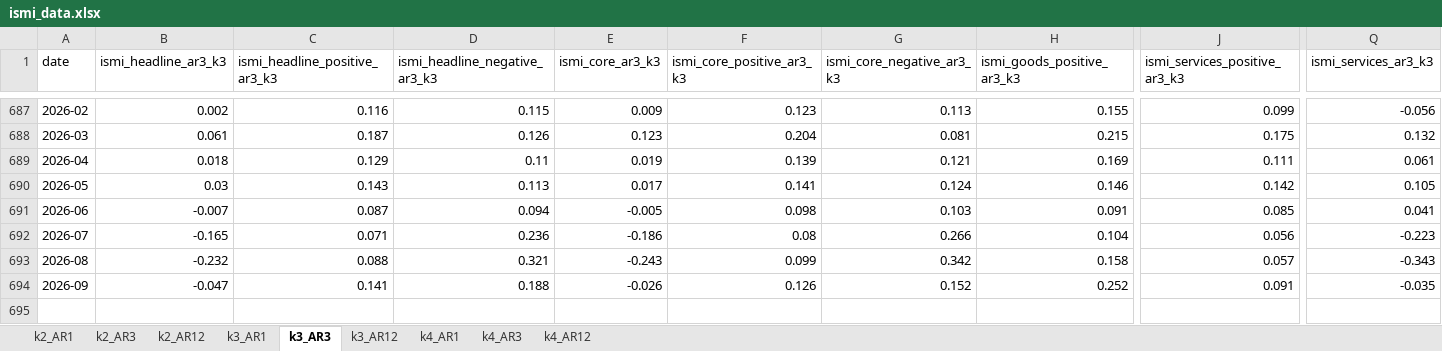
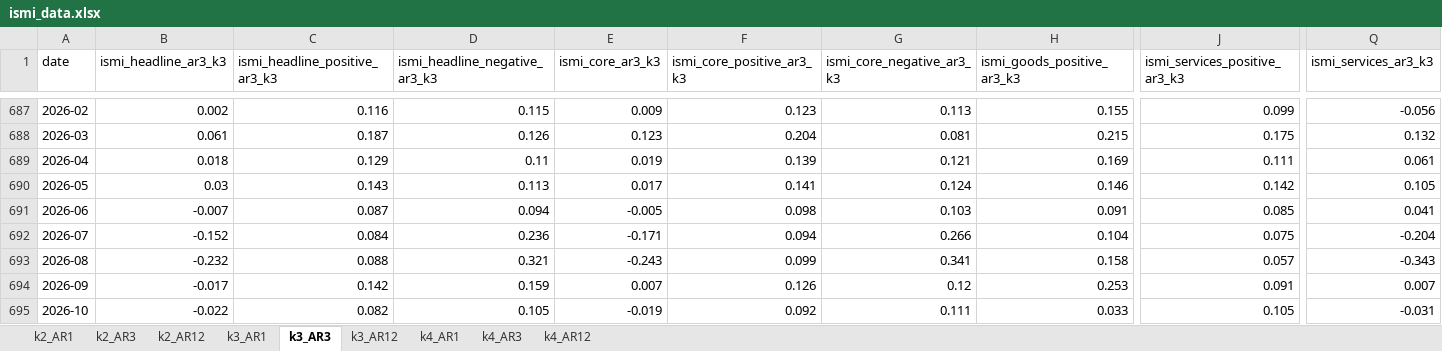
Before and after one commit to adamshap/ismi-webapp, an Excel workbook: ismi_data.xlsx, sheet k3_AR3, drawn as a sheet; only a part is shown, gaps mark what is left out; values as stored, in another font and other column widths than the file's, no borders; rows hold the shown columns only; the diff covers the shown part only; the diff names each change by its address in the sheet, - before the commit and + after, or states it on an @@ line.

```diff
--- a/ismi_data.xlsx (sheet k3_AR3)
+++ b/ismi_data.xlsx (sheet k3_AR3)
-B692 (ismi_headline_ar3_k3): -0.165
+B692 (ismi_headline_ar3_k3): -0.152
-C692 (ismi_headline_positive_ar3_k3): 0.071
+C692 (ismi_headline_positive_ar3_k3): 0.084
-E692 (ismi_core_ar3_k3): -0.186
+E692 (ismi_core_ar3_k3): -0.171
-F692 (ismi_core_positive_ar3_k3): 0.08
+F692 (ismi_core_positive_ar3_k3): 0.094
-J692 (ismi_services_positive_ar3_k3): 0.056
+J692 (ismi_services_positive_ar3_k3): 0.075
-Q692 (ismi_services_ar3_k3): -0.223
+Q692 (ismi_services_ar3_k3): -0.204
-G693 (ismi_core_negative_ar3_k3): 0.342
+G693 (ismi_core_negative_ar3_k3): 0.341
-B694 (ismi_headline_ar3_k3): -0.047
+B694 (ismi_headline_ar3_k3): -0.017
-C694 (ismi_headline_positive_ar3_k3): 0.141
+C694 (ismi_headline_positive_ar3_k3): 0.142
-D694 (ismi_headline_negative_ar3_k3): 0.188
+D694 (ismi_headline_negative_ar3_k3): 0.159
-E694 (ismi_core_ar3_k3): -0.026
+E694 (ismi_core_ar3_k3): 0.007
-G694 (ismi_core_negative_ar3_k3): 0.152
+G694 (ismi_core_negative_ar3_k3): 0.12
-H694 (ismi_goods_positive_ar3_k3): 0.252
+H694 (ismi_goods_positive_ar3_k3): 0.253
-Q694 (ismi_services_ar3_k3): -0.035
+Q694 (ismi_services_ar3_k3): 0.007
+row 695: 2026-10 | -0.022 | 0.082 | 0.105 | -0.019 | 0.092 | 0.111 | 0.033 | 0.105 | -0.031
```
Also changed, not shown: 5 edited cells elsewhere in this sheet, sheet k2_AR12, sheet k2_AR3, sheet k3_AR12, sheet k4_AR12, sheet k2_AR1, sheet k4_AR3, 2 more sheets, 1 other file.
